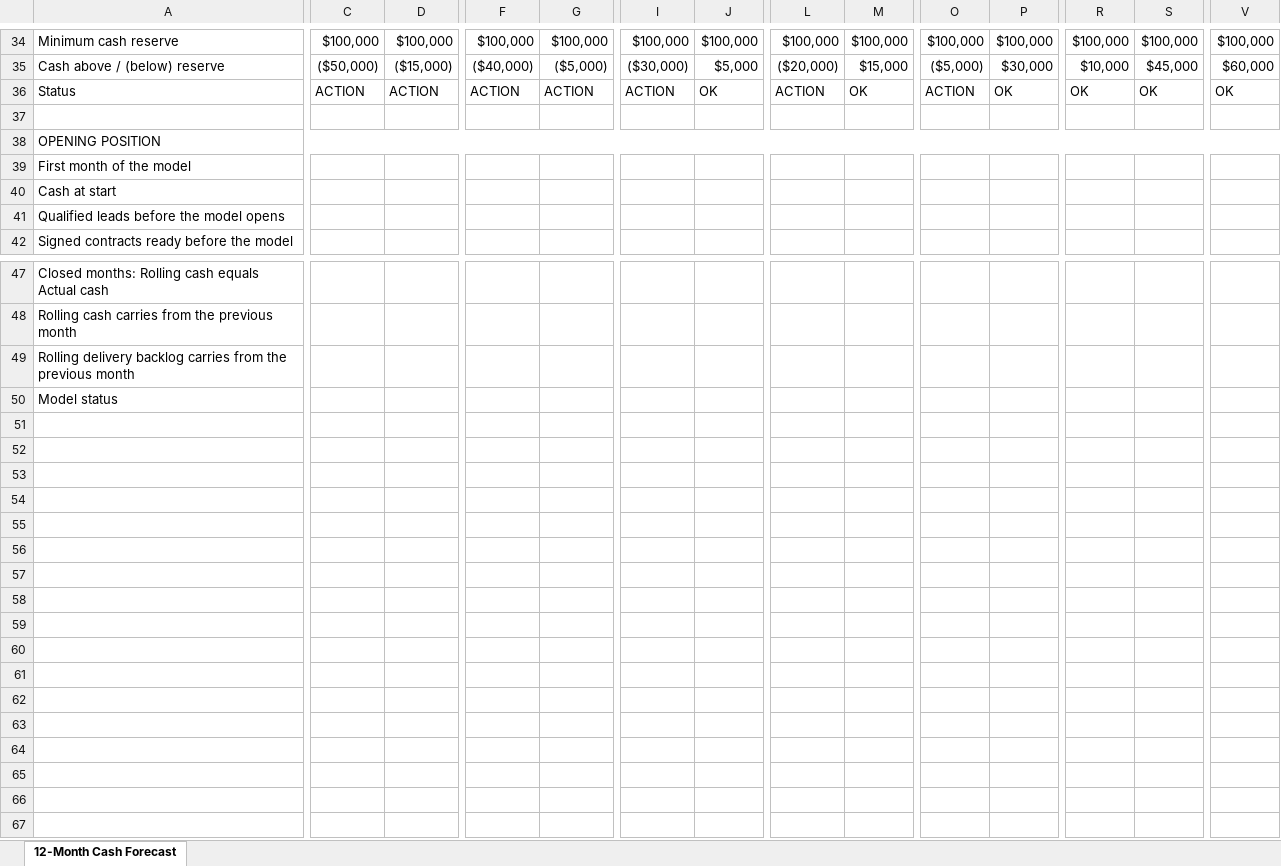
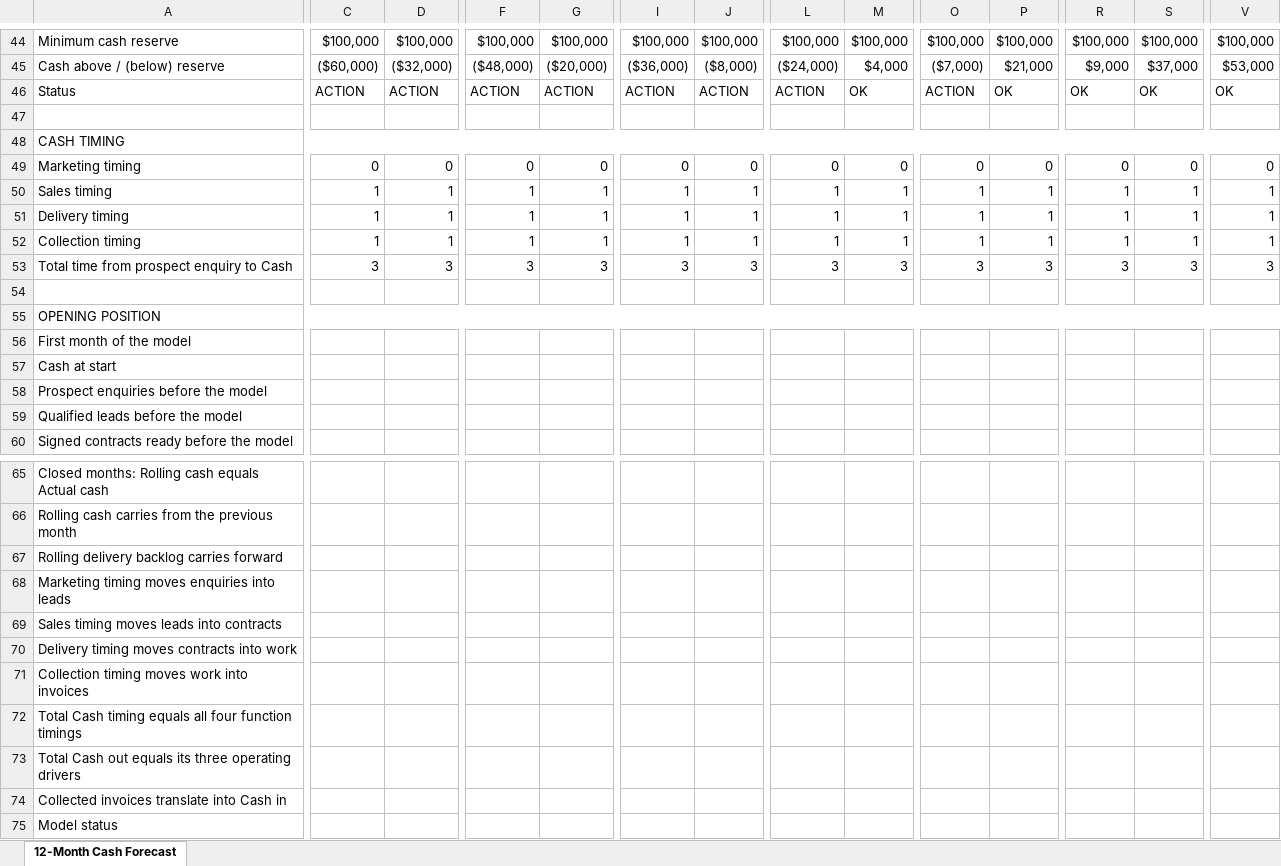
Before and after one commit to ByronDarlison/darlison-downloads, an Excel workbook: EOA_12_Month_Cash_Forecast.xlsx, sheet 12-Month Cash Forecast, drawn as a sheet; only a part is shown, gaps mark what is left out; values as stored, in another font and other column widths than the file's, no cell formats; conditional formats not drawn; addresses are those after the commit; rows hold the shown columns only; the diff covers the shown part only; the diff names each change by its address in the sheet, - before the commit and + after, or states it on an @@ line.

Commit message:
Rebuild 12-month cash forecast around KFFM timing

```diff
--- a/EOA_12_Month_Cash_Forecast.xlsx (sheet 12-Month Cash Forecast)
+++ b/EOA_12_Month_Cash_Forecast.xlsx (sheet 12-Month Cash Forecast)
-C45: ($50,000)
+C45: ($60,000)
-D45: ($15,000)
+D45: ($32,000)
-F45: ($40,000)
+F45: ($48,000)
-G45: ($5,000)
+G45: ($20,000)
-I45: ($30,000)
+I45: ($36,000)
-J45: $5,000
+J45: ($8,000)
-L45: ($20,000)
+L45: ($24,000)
-M45: $15,000
+M45: $4,000
-O45: ($5,000)
+O45: ($7,000)
-P45: $30,000
+P45: $21,000
-R45: $10,000
+R45: $9,000
-S45: $45,000
+S45: $37,000
-V45: $60,000
+V45: $53,000
-J46: OK
+J46: ACTION
+row 47: (empty)
+row 48: CASH TIMING
+row 49: Marketing timing | 0 | 0 | 0 | 0 | 0 | 0 | 0 | 0 | 0 | 0 | 0 | 0 | 0
+row 50: Sales timing | 1 | 1 | 1 | 1 | 1 | 1 | 1 | 1 | 1 | 1 | 1 | 1 | 1
+row 51: Delivery timing | 1 | 1 | 1 | 1 | 1 | 1 | 1 | 1 | 1 | 1 | 1 | 1 | 1
+row 52: Collection timing | 1 | 1 | 1 | 1 | 1 | 1 | 1 | 1 | 1 | 1 | 1 | 1 | 1
+row 53: Total time from prospect enquiry to Cash | 3 | 3 | 3 | 3 | 3 | 3 | 3 | 3 | 3 | 3 | 3 | 3 | 3
+row 58: Prospect enquiries before the model
-A59: Qualified leads before the model opens
+A59: Qualified leads before the model
-A67: …backlog carries from the previous month
+A67: …backlog carries forward
+row 68: Marketing timing moves enquiries into leads
+row 69: Sales timing moves leads into contracts
+row 70: Delivery timing moves contracts into work
+row 71: Collection timing moves work into invoices
+row 72: Total Cash timing equals all four function timings
+row 73: Total Cash out equals its three operating drivers
+row 74: Collected invoices translate into Cash in
```
Also changed, not shown: 11 added rows, 1 removed row and 72 edited cells elsewhere in this sheet, cell formats, formulas that keep their value.
